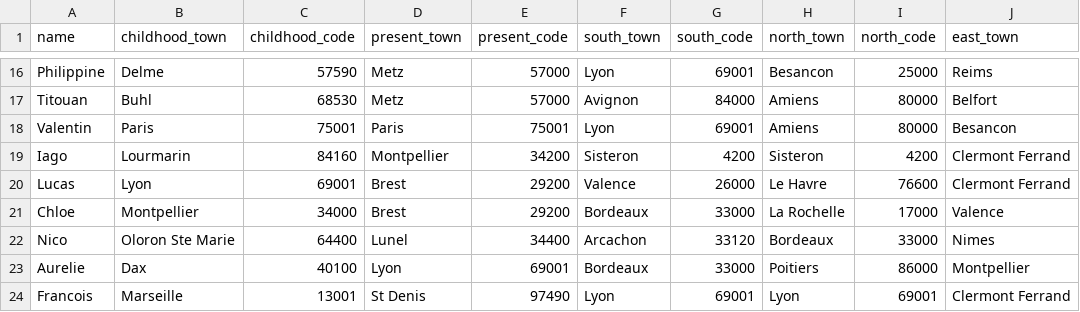
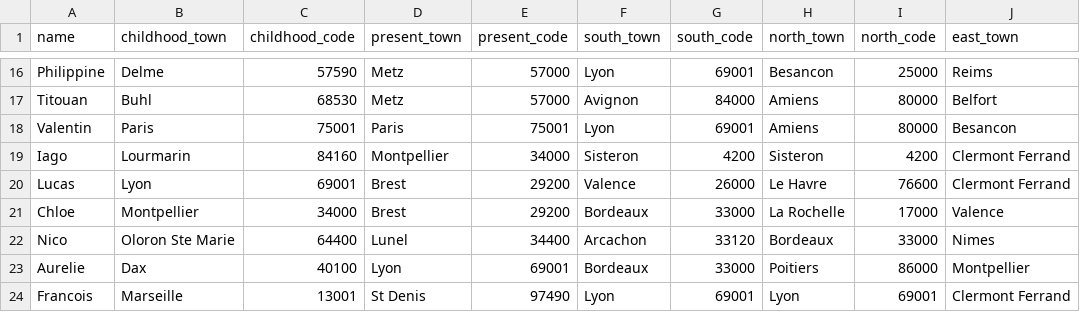
Before and after one commit to VDjianBiogeo/projet_pastis, a CSV file: data/survey_data.csv, drawn as a sheet; only a part is shown, gaps mark what is left out; the diff names each change by its address in the sheet, - before the commit and + after, or states it on an @@ line.

```diff
--- a/data/survey_data.csv
+++ b/data/survey_data.csv
-E19 (present_code): 34200
+E19 (present_code): 34000
```
Also changed, not shown: 3 other files.
